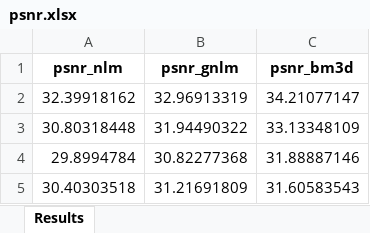
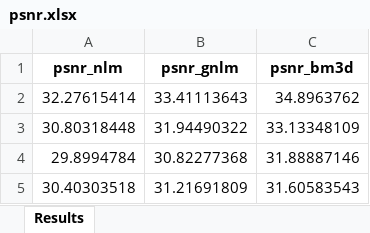
Before and after one commit to AdrianoCarvalh0/GaussianNoisyFilterGeoNLM, an Excel workbook: data/output/high_noisy/results/psnr.xlsx, sheet Results, drawn as a sheet; only a part is shown; values as stored, in another font and other column widths than the file's, no borders; removed rows and columns are numbered as before the commit, all else as after; the diff names each change by its address in the sheet, - before the commit and + after, or states it on an @@ line.

```diff
--- a/data/output/high_noisy/results/psnr.xlsx (sheet Results)
+++ b/data/output/high_noisy/results/psnr.xlsx (sheet Results)
-row 2: 32.39918162 | 32.96913319 | 34.21077147
+row 2: 32.27615414 | 33.41113643 | 34.8963762
```
Also changed, not shown: data/output/high_noisy/results/ssim.xlsx, data/output/low_noisy/results/psnr.xlsx, 39 other files.
